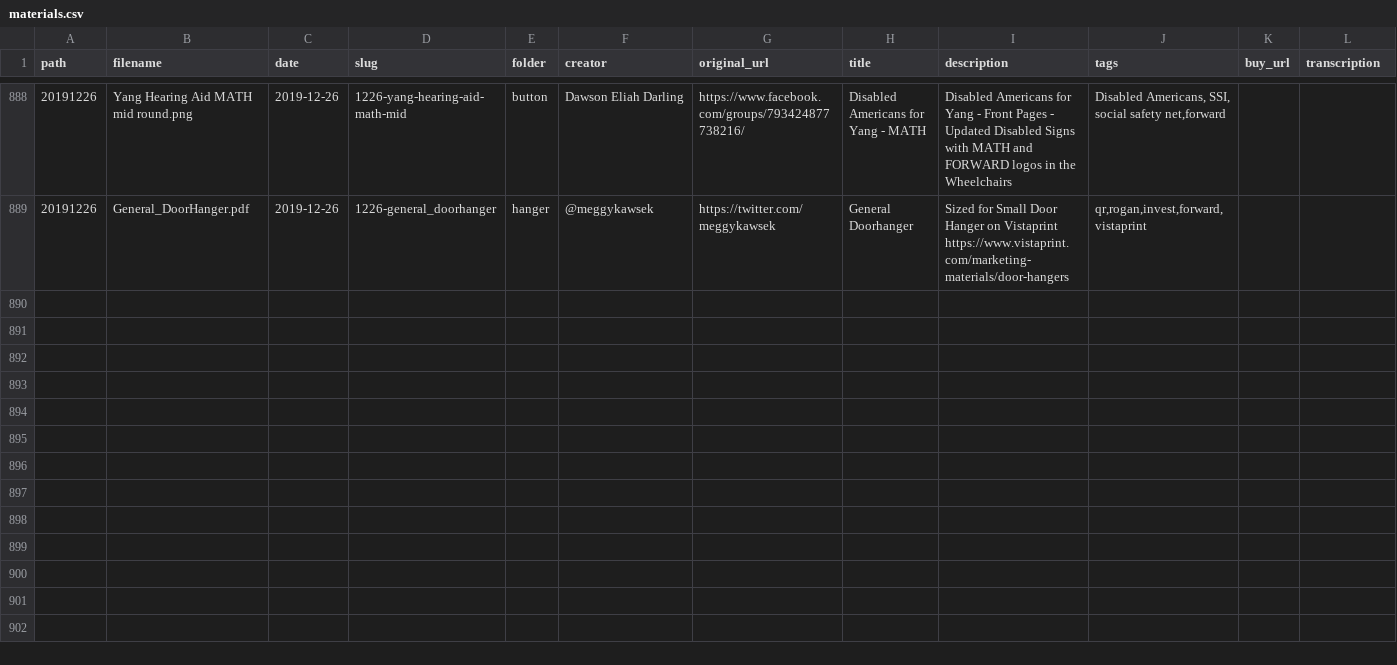
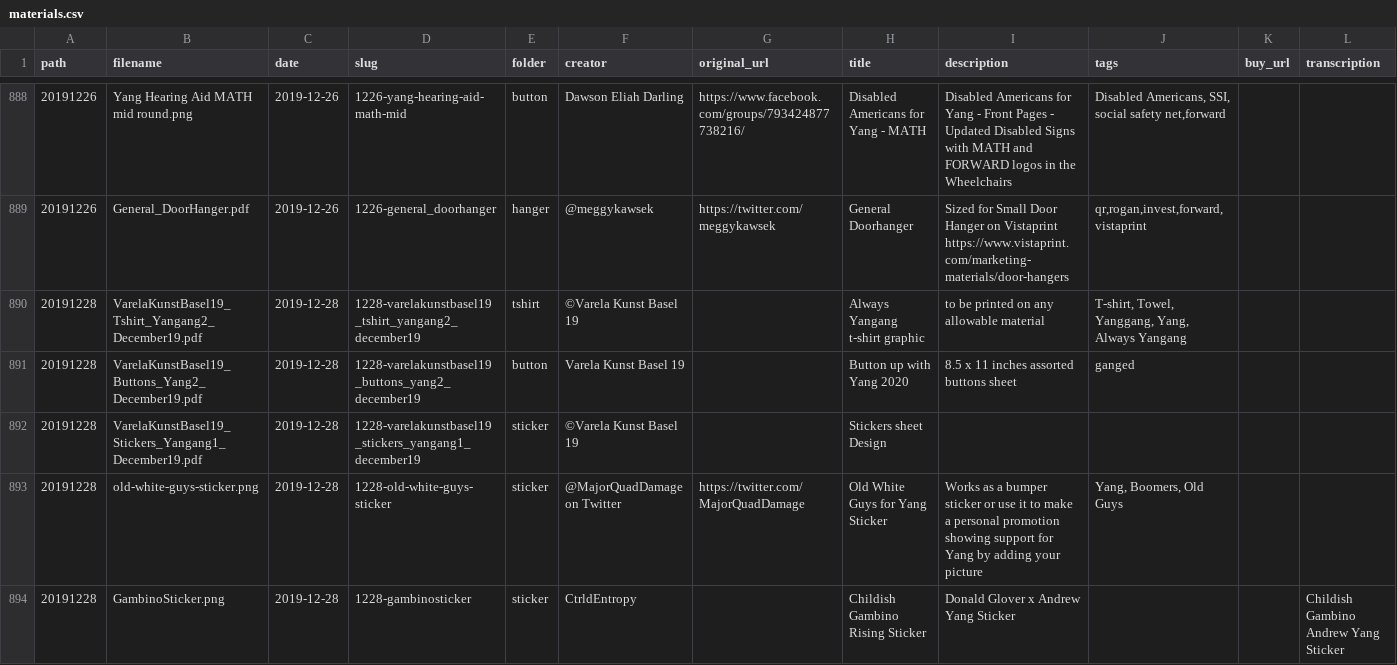
Before and after one commit to mikhuang/yang-prints, a CSV file: data/materials.csv, drawn as a sheet; only a part is shown, gaps mark what is left out; rows hold the shown columns only; the diff covers the shown part only; the diff names each change by its address in the sheet, - before the commit and + after, or states it on an @@ line.

```diff
--- a/data/materials.csv
+++ b/data/materials.csv
+row 890: 20191228 | VarelaKunstBasel19_Tshirt_Yangang2_December19.pdf | 2019-12-28 | 1228-varelakunstbasel19_tshirt_yangang2_december19 | tshirt | ©Varela Kunst Basel 19 |  | Always Yangang t-shirt graphic | to be printed on any allowable material | T-shirt, Towel, Yanggang, Yang, Always Yangang
+row 891: 20191228 | VarelaKunstBasel19_Buttons_Yang2_December19.pdf | 2019-12-28 | 1228-varelakunstbasel19_buttons_yang2_december19 | button | Varela Kunst Basel 19 |  | Button up with Yang 2020 | 8.5 x 11 inches assorted buttons sheet | ganged
+row 892: 20191228 | VarelaKunstBasel19_Stickers_Yangang1_December19.pdf | 2019-12-28 | 1228-varelakunstbasel19_stickers_yangang1_december19 | sticker | ©Varela Kunst Basel 19 |  | Stickers sheet Design
+row 893: 20191228 | old-white-guys-sticker.png | 2019-12-28 | 1228-old-white-guys-sticker | sticker | @MajorQuadDamage on Twitter | https://twitter.com/MajorQuadDamage | Old White Guys for Yang Sticker | Works as a bumper sticker or use it to make a personal promotion showing support for Yang by adding your picture | Yang, Boomers, Old Guys
+row 894: 20191228 | GambinoSticker.png | 2019-12-28 | 1228-gambinosticker | sticker | CtrldEntropy |  | Childish Gambino Rising Sticker | Donald Glover x Andrew Yang Sticker |  |  | Childish Gambino Andrew Yang Sticker
```
Also changed, not shown: 13 added rows and 37 edited cells elsewhere in this file, 38 other files.
